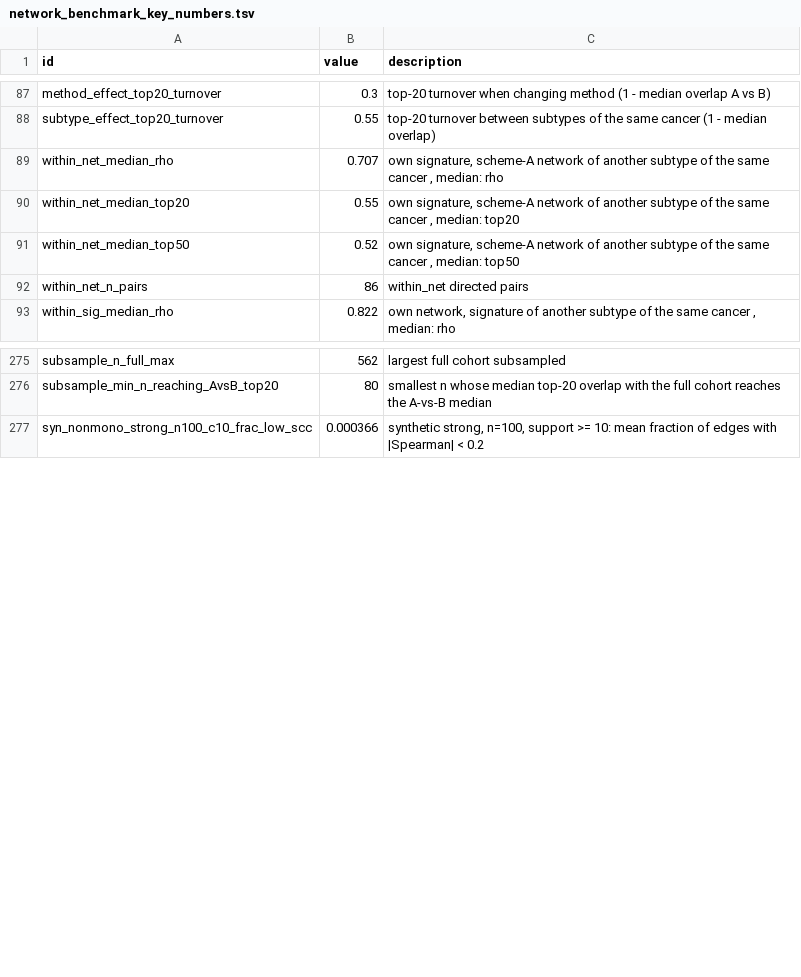
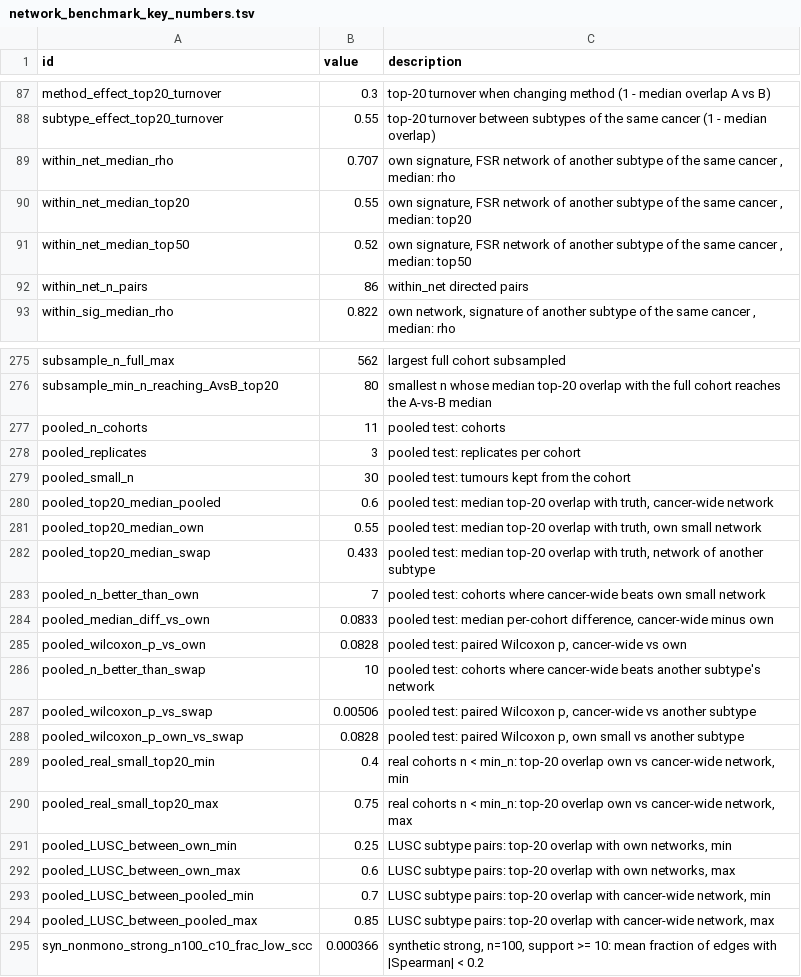
Before and after one commit to hachepunto/FSR_Networks, a TSV file: results/final/tables/network_benchmark_key_numbers.tsv, drawn as a sheet; only a part is shown, gaps mark what is left out.

```diff
--- a/results/final/tables/network_benchmark_key_numbers.tsv
+++ b/results/final/tables/network_benchmark_key_numbers.tsv
@@ -88,5 +88,5 @@ method_effect_top20_turnover	0.3	top-20 turnover when changing method (1 - media
 subtype_effect_top20_turnover	0.55	top-20 turnover between subtypes of the same cancer (1 - median overlap)
-within_net_median_rho	0.707	own signature, scheme-A network of another subtype of the same cancer , median: rho
-within_net_median_top20	0.55	own signature, scheme-A network of another subtype of the same cancer , median: top20
-within_net_median_top50	0.52	own signature, scheme-A network of another subtype of the same cancer , median: top50
+within_net_median_rho	0.707	own signature, FSR network of another subtype of the same cancer , median: rho
+within_net_median_top20	0.55	own signature, FSR network of another subtype of the same cancer , median: top20
+within_net_median_top50	0.52	own signature, FSR network of another subtype of the same cancer , median: top50
 within_net_n_pairs	86	within_net directed pairs
@@ -276,2 +276,20 @@ subsample_n_full_max	562	largest full cohort subsampled
 subsample_min_n_reaching_AvsB_top20	80	smallest n whose median top-20 overlap with the full cohort reaches the A-vs-B median
+pooled_n_cohorts	11	pooled test: cohorts
+pooled_replicates	3	pooled test: replicates per cohort
+pooled_small_n	30	pooled test: tumours kept from the cohort
+pooled_top20_median_pooled	0.6	pooled test: median top-20 overlap with truth, cancer-wide network
+pooled_top20_median_own	0.55	pooled test: median top-20 overlap with truth, own small network
+pooled_top20_median_swap	0.433	pooled test: median top-20 overlap with truth, network of another subtype
+pooled_n_better_than_own	7	pooled test: cohorts where cancer-wide beats own small network
+pooled_median_diff_vs_own	0.0833	pooled test: median per-cohort difference, cancer-wide minus own
+pooled_wilcoxon_p_vs_own	0.0828	pooled test: paired Wilcoxon p, cancer-wide vs own
+pooled_n_better_than_swap	10	pooled test: cohorts where cancer-wide beats another subtype's network
+pooled_wilcoxon_p_vs_swap	0.00506	pooled test: paired Wilcoxon p, cancer-wide vs another subtype
+pooled_wilcoxon_p_own_vs_swap	0.0828	pooled test: paired Wilcoxon p, own small vs another subtype
+pooled_real_small_top20_min	0.4	real cohorts n < min_n: top-20 overlap own vs cancer-wide network, min
+pooled_real_small_top20_max	0.75	real cohorts n < min_n: top-20 overlap own vs cancer-wide network, max
+pooled_LUSC_between_own_min	0.25	LUSC subtype pairs: top-20 overlap with own networks, min
+pooled_LUSC_between_own_max	0.6	LUSC subtype pairs: top-20 overlap with own networks, max
+pooled_LUSC_between_pooled_min	0.7	LUSC subtype pairs: top-20 overlap with cancer-wide network, min
+pooled_LUSC_between_pooled_max	0.85	LUSC subtype pairs: top-20 overlap with cancer-wide network, max
 syn_nonmono_strong_n100_c10_frac_low_scc	0.000366	synthetic strong, n=100, support >= 10: mean fraction of edges with |Spearman| < 0.2
```
Also changed, not shown: 26 other files.
